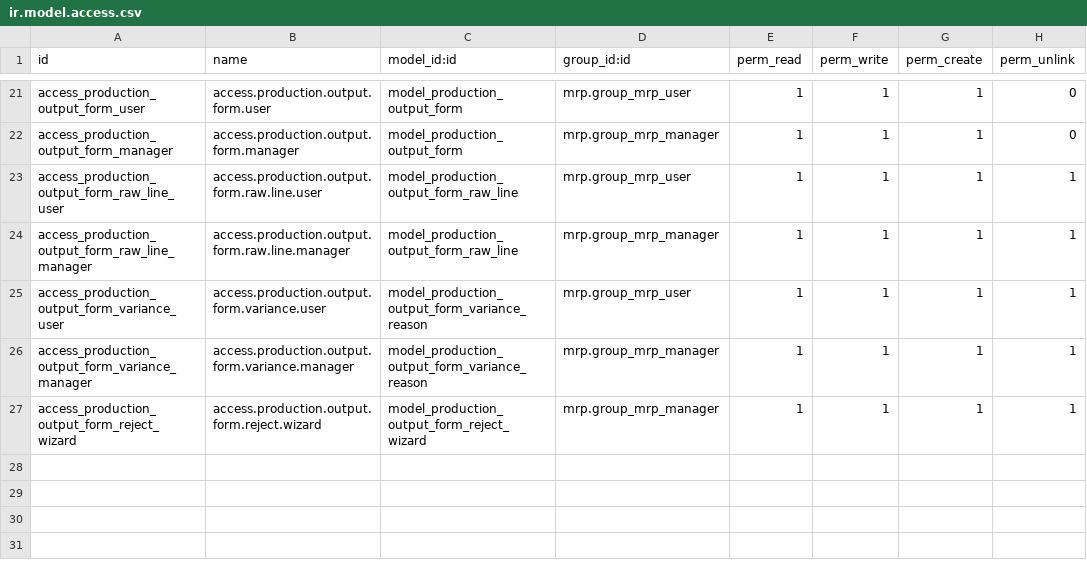
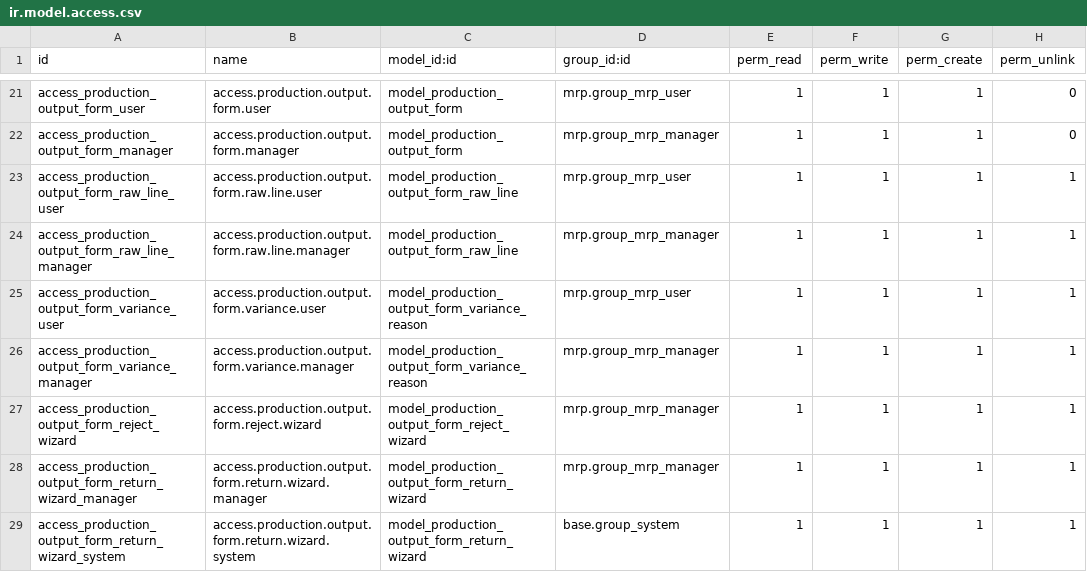
Before and after one commit to RSD-Polymers/rsdpolymers-odoo-addons, a CSV file: rsd_production/security/ir.model.access.csv, drawn as a sheet; only a part is shown, gaps mark what is left out.

Commit message:
[FIX] rsd_production: send back button

```diff
--- a/rsd_production/security/ir.model.access.csv
+++ b/rsd_production/security/ir.model.access.csv
@@ -27 +27,3 @@ access_production_output_form_variance_manager,access.production.output.form.var
 access_production_output_form_reject_wizard,access.production.output.form.reject.wizard,model_production_output_form_reject_wizard,mrp.group_mrp_manager,1,1,1,1
+access_production_output_form_return_wizard_manager,access.production.output.form.return.wizard.manager,model_production_output_form_return_wizard,mrp.group_mrp_manager,1,1,1,1
+access_production_output_form_return_wizard_system,access.production.output.form.return.wizard.system,model_production_output_form_return_wizard,base.group_system,1,1,1,1
```
Also changed, not shown: 2 other files.
